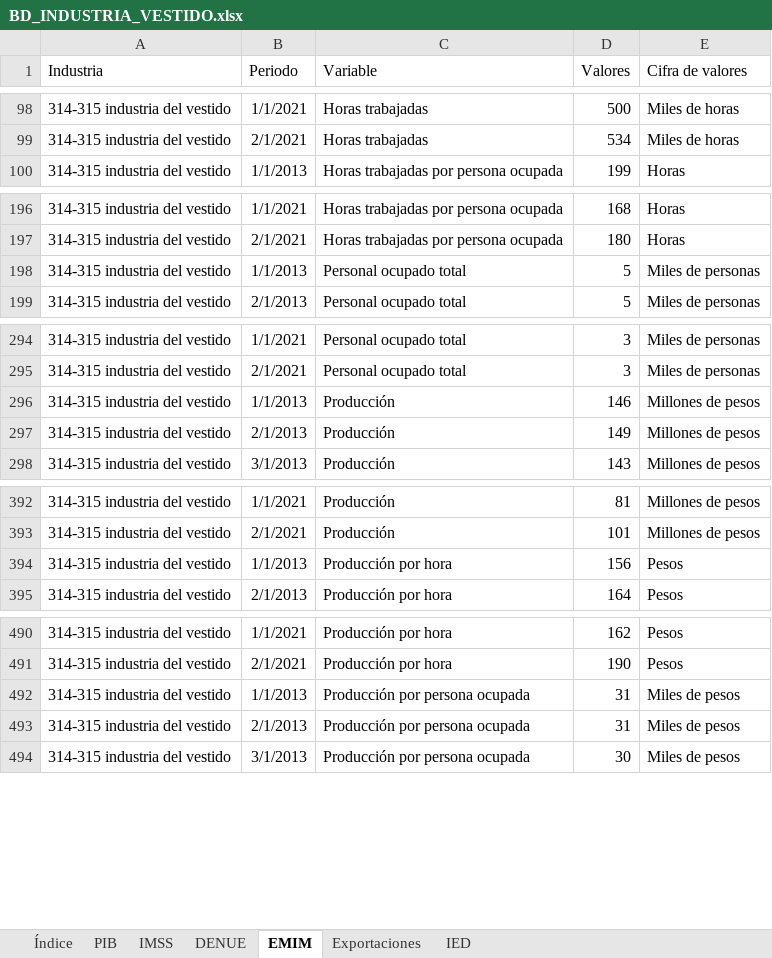
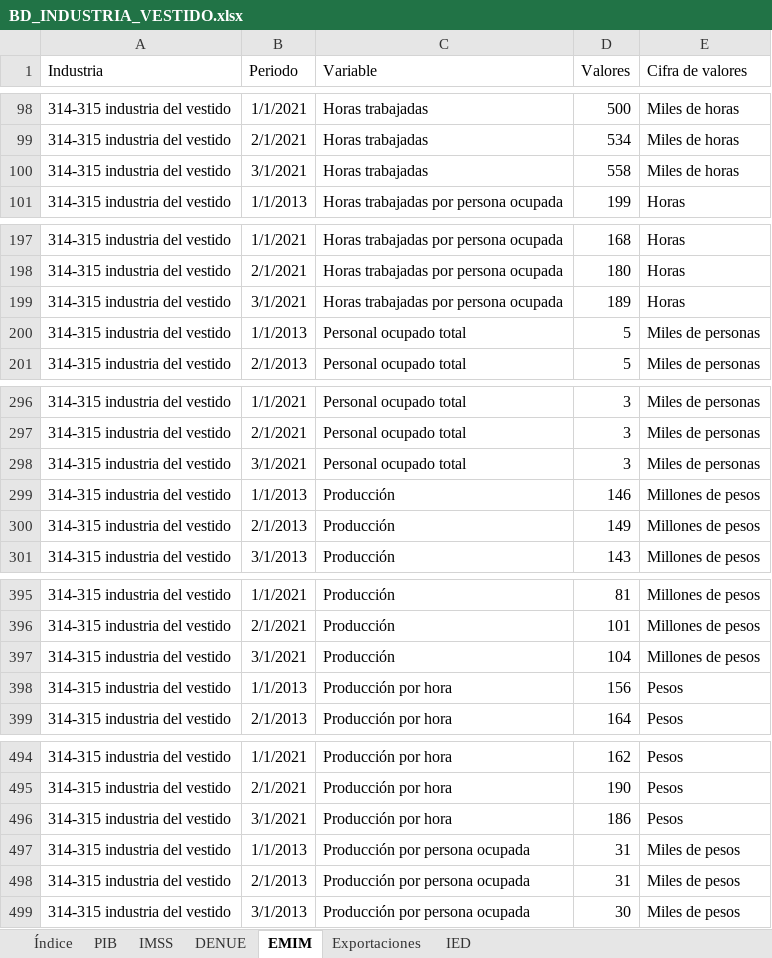
Before and after one commit to DIEEF/SEJ, an Excel workbook: sej_datos/BD_INDUSTRIA_VESTIDO.xlsx, sheet EMIM, drawn as a sheet; only a part is shown, gaps mark what is left out; values as stored, in another font and other column widths than the file's, no borders; the diff covers the shown part only; the diff names each change by its address in the sheet, - before the commit and + after, or states it on an @@ line.

```diff
--- a/sej_datos/BD_INDUSTRIA_VESTIDO.xlsx (sheet EMIM)
+++ b/sej_datos/BD_INDUSTRIA_VESTIDO.xlsx (sheet EMIM)
+row 100: 314-315 industria del vestido | 3/1/2021 | Horas trabajadas | 558 | Miles de horas
+row 199: 314-315 industria del vestido | 3/1/2021 | Horas trabajadas por persona ocupada | 189 | Horas
+row 298: 314-315 industria del vestido | 3/1/2021 | Personal ocupado total | 3 | Miles de personas
+row 397: 314-315 industria del vestido | 3/1/2021 | Producción | 104 | Millones de pesos
+row 496: 314-315 industria del vestido | 3/1/2021 | Producción por hora | 186 | Pesos
```
Also changed, not shown: 3 added rows elsewhere in this sheet, sheet Índice, sej_datos/BD_INDUSTRIA_ALIMENTARIA.xlsx, sej_datos/BD_INDUSTRIA_BEBIDASYTABACO.xlsx, 10 other files.
